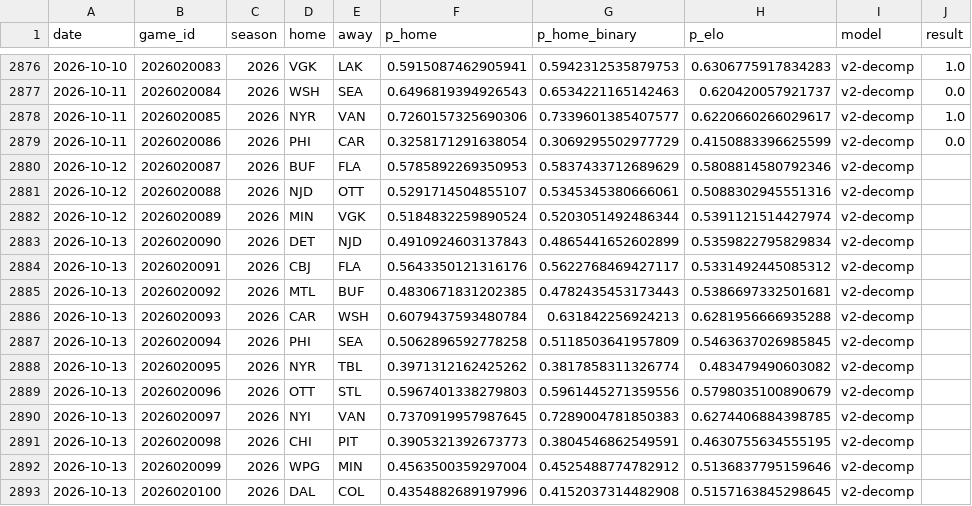
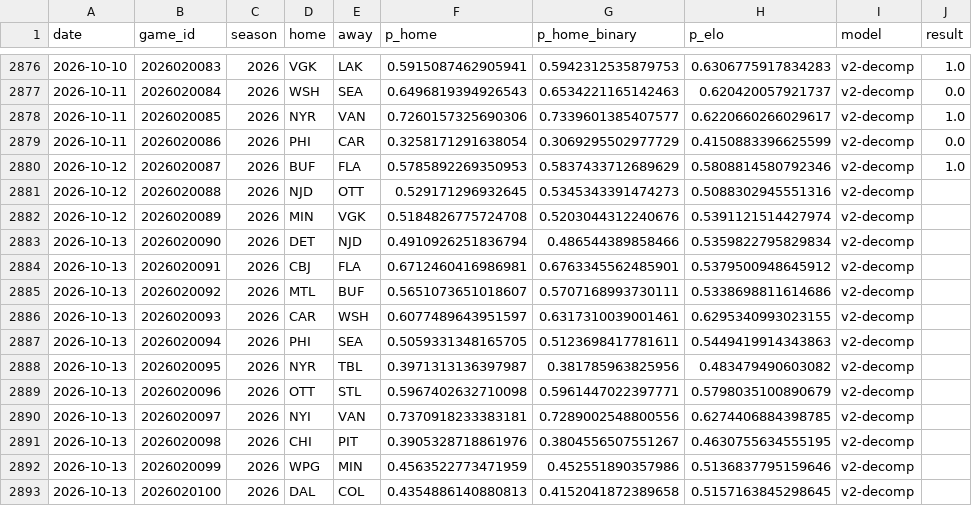
Before and after one commit to azcal/forecasting-lab, a CSV file: data/nhl.csv, drawn as a sheet; only a part is shown, gaps mark what is left out; the diff covers the shown part only.

```diff
--- a/data/nhl.csv
+++ b/data/nhl.csv
@@ -2879,15 +2879,15 @@ date,game_id,season,home,away,p_home,p_home_binary,p_elo,model,result
 2026-10-11,2026020086,2026,PHI,CAR,0.3258171291638054,0.3069295502977729,0.4150883396625599,v2-decomp,0.0
-2026-10-12,2026020087,2026,BUF,FLA,0.5785892269350953,0.5837433712689629,0.5808814580792346,v2-decomp,
-2026-10-12,2026020088,2026,NJD,OTT,0.5291714504855107,0.5345345380666061,0.5088302945551316,v2-decomp,
-2026-10-12,2026020089,2026,MIN,VGK,0.5184832259890524,0.5203051492486344,0.5391121514427974,v2-decomp,
-2026-10-13,2026020090,2026,DET,NJD,0.4910924603137843,0.4865441652602899,0.5359822795829834,v2-decomp,
-2026-10-13,2026020091,2026,CBJ,FLA,0.5643350121316176,0.5622768469427117,0.5331492445085312,v2-decomp,
-2026-10-13,2026020092,2026,MTL,BUF,0.4830671831202385,0.4782435453173443,0.5386697332501681,v2-decomp,
-2026-10-13,2026020093,2026,CAR,WSH,0.6079437593480784,0.631842256924213,0.6281956666935288,v2-decomp,
-2026-10-13,2026020094,2026,PHI,SEA,0.5062896592778258,0.5118503641957809,0.5463637026985845,v2-decomp,
-2026-10-13,2026020095,2026,NYR,TBL,0.3971312162425262,0.3817858311326774,0.483479490603082,v2-decomp,
-2026-10-13,2026020096,2026,OTT,STL,0.5967401338279803,0.5961445271359556,0.5798035100890679,v2-decomp,
-2026-10-13,2026020097,2026,NYI,VAN,0.7370919957987645,0.7289004781850383,0.6274406884398785,v2-decomp,
-2026-10-13,2026020098,2026,CHI,PIT,0.3905321392673773,0.3804546862549591,0.4630755634555195,v2-decomp,
-2026-10-13,2026020099,2026,WPG,MIN,0.4563500359297004,0.4525488774782912,0.5136837795159646,v2-decomp,
-2026-10-13,2026020100,2026,DAL,COL,0.4354882689197996,0.4152037314482908,0.5157163845298645,v2-decomp,
+2026-10-12,2026020087,2026,BUF,FLA,0.5785892269350953,0.5837433712689629,0.5808814580792346,v2-decomp,1.0
+2026-10-12,2026020088,2026,NJD,OTT,0.529171296932645,0.5345343391474273,0.5088302945551316,v2-decomp,
+2026-10-12,2026020089,2026,MIN,VGK,0.5184826775724708,0.5203044312240676,0.5391121514427974,v2-decomp,
+2026-10-13,2026020090,2026,DET,NJD,0.4910926251836794,0.486544389858466,0.5359822795829834,v2-decomp,
+2026-10-13,2026020091,2026,CBJ,FLA,0.6712460416986981,0.6763345562485901,0.5379500948645912,v2-decomp,
+2026-10-13,2026020092,2026,MTL,BUF,0.5651073651018607,0.5707168993730111,0.5338698811614686,v2-decomp,
+2026-10-13,2026020093,2026,CAR,WSH,0.6077489643951597,0.6317310039001461,0.6295340993023155,v2-decomp,
+2026-10-13,2026020094,2026,PHI,SEA,0.5059331348165705,0.5123698417781611,0.5449419914343863,v2-decomp,
+2026-10-13,2026020095,2026,NYR,TBL,0.3971313136397987,0.381785963825956,0.483479490603082,v2-decomp,
+2026-10-13,2026020096,2026,OTT,STL,0.5967402632710098,0.5961447022397771,0.5798035100890679,v2-decomp,
+2026-10-13,2026020097,2026,NYI,VAN,0.7370918233383181,0.7289002548800556,0.6274406884398785,v2-decomp,
+2026-10-13,2026020098,2026,CHI,PIT,0.3905328718861976,0.3804556507551267,0.4630755634555195,v2-decomp,
+2026-10-13,2026020099,2026,WPG,MIN,0.4563522773471959,0.452551890357986,0.5136837795159646,v2-decomp,
+2026-10-13,2026020100,2026,DAL,COL,0.4354886140880813,0.4152041872389658,0.5157163845298645,v2-decomp,
```
Also changed, not shown: 10 edited cells elsewhere in this file, data/ncaaf.csv, data/nfl.csv, 2 other files.
